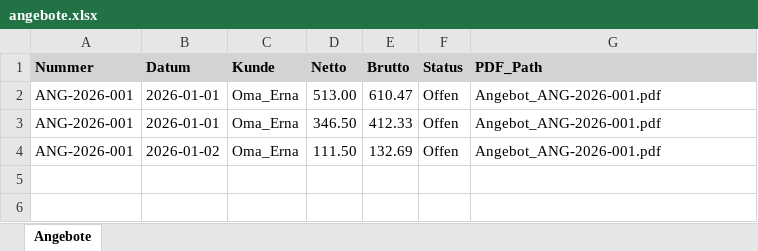
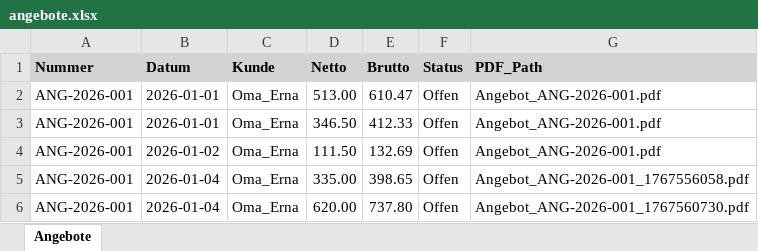
Before and after one commit to baranturhan-commits/Mein_Business, an Excel workbook: backend/Mandanten/Elektroniker_Testbetrieb/Angebote/angebote.xlsx, sheet Angebote, drawn as a sheet; values as stored, in another font and other column widths than the file's, no borders; the diff names each change by its address in the sheet, - before the commit and + after, or states it on an @@ line.

```diff
--- a/backend/Mandanten/Elektroniker_Testbetrieb/Angebote/angebote.xlsx (sheet Angebote)
+++ b/backend/Mandanten/Elektroniker_Testbetrieb/Angebote/angebote.xlsx (sheet Angebote)
+row 5: ANG-2026-001 | 2026-01-04 | Oma_Erna | 335.00 | 398.65 | Offen | Angebot_ANG-2026-001_1767556058.pdf
+row 6: ANG-2026-001 | 2026-01-04 | Oma_Erna | 620.00 | 737.80 | Offen | Angebot_ANG-2026-001_1767560730.pdf
```
Also changed, not shown: backend/Mandanten/Elektroniker_Testbetrieb/Einnahmen/einnahmen.xlsx, backend/Mandanten/Elektroniker_Testbetrieb/Lieferscheine/lieferscheine.xlsx, 38 other files.
